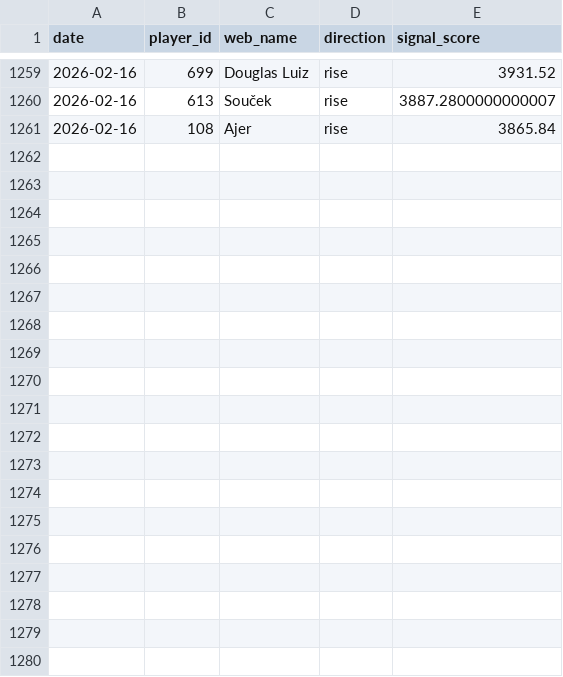
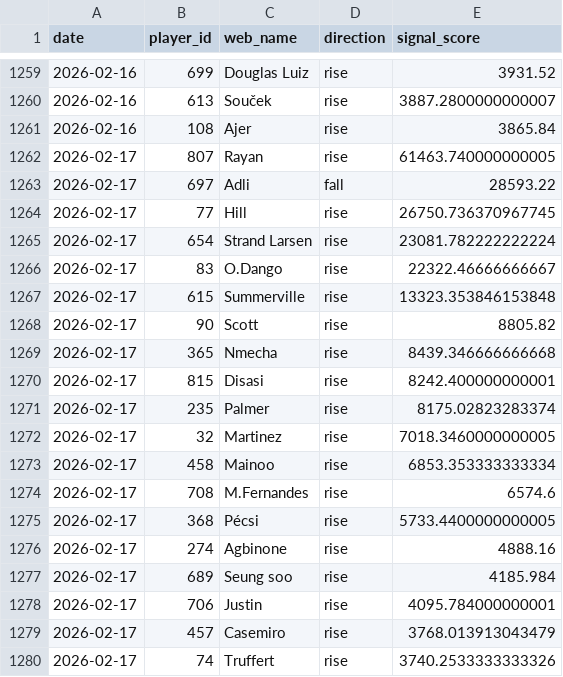
Before and after one commit to dauadaishaya9-lab/Fpl-price-predictor-, a CSV file: data/summary.csv, drawn as a sheet; only a part is shown, gaps mark what is left out.

```diff
--- a/data/summary.csv
+++ b/data/summary.csv
@@ -1261 +1261,20 @@ date,player_id,web_name,direction,signal_score
 2026-02-16,108,Ajer,rise,3865.84
+2026-02-17,807,Rayan,rise,61463.740000000005
+2026-02-17,697,Adli,fall,28593.22
+2026-02-17,77,Hill,rise,26750.736370967745
+2026-02-17,654,Strand Larsen,rise,23081.782222222224
+2026-02-17,83,O.Dango,rise,22322.46666666667
+2026-02-17,615,Summerville,rise,13323.353846153848
+2026-02-17,90,Scott,rise,8805.82
+2026-02-17,365,Nmecha,rise,8439.346666666668
+2026-02-17,815,Disasi,rise,8242.400000000001
+2026-02-17,235,Palmer,rise,8175.02823283374
+2026-02-17,32,Martinez,rise,7018.3460000000005
+2026-02-17,458,Mainoo,rise,6853.353333333334
+2026-02-17,708,M.Fernandes,rise,6574.6
+2026-02-17,368,Pécsi,rise,5733.4400000000005
+2026-02-17,274,Agbinone,rise,4888.16
+2026-02-17,689,Seung soo,rise,4185.984
+2026-02-17,706,Justin,rise,4095.784000000001
+2026-02-17,457,Casemiro,rise,3768.013913043479
+2026-02-17,74,Truffert,rise,3740.2533333333326
```
Also changed, not shown: data/evaluation.csv, data/predictions.csv, 2 other files.
